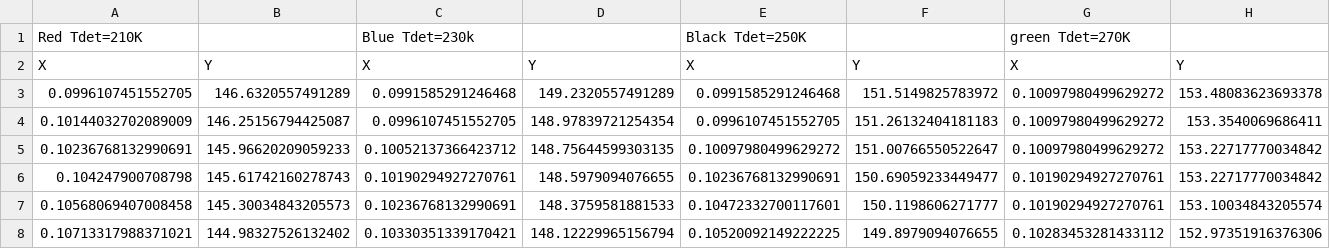
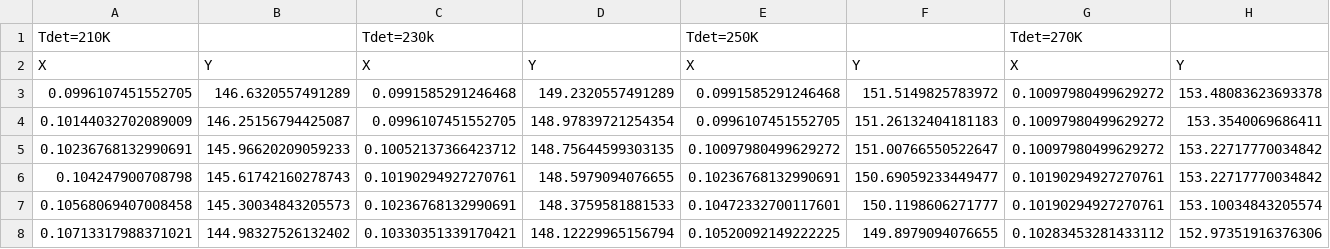
Before and after one commit to SatyamPW/DEMO, a CSV file: FWMH vs Tpk.csv, drawn as a sheet; only a part is shown; removed rows and columns are numbered as before the commit, all else as after; the diff names each change by its address in the sheet, - before the commit and + after, or states it on an @@ line.

Commit message:
Update FWMH vs Tpk.csv

```diff
--- a/FWMH vs Tpk.csv
+++ b/FWMH vs Tpk.csv
-row 1: Red Tdet=210K |  | Blue Tdet=230k |  | Black Tdet=250K |  | green Tdet=270K
+row 1: Tdet=210K |  | Tdet=230k |  | Tdet=250K |  | Tdet=270K
```
